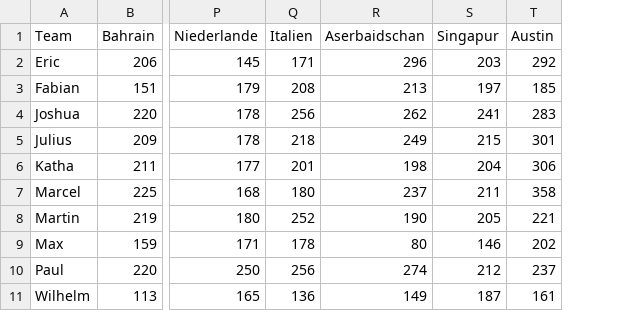
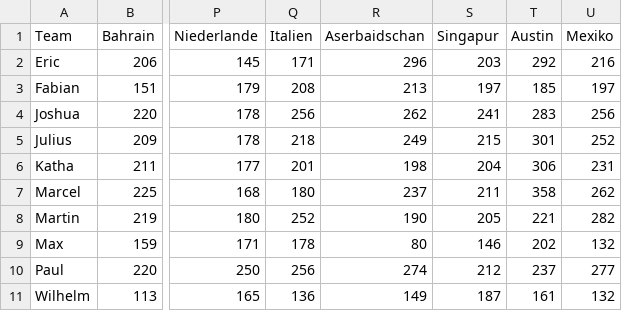
Before and after one commit to Git-Ville/Upper-Lusatia-F1-Fans-League-Statistics, a CSV file: Data/Rennen.csv, drawn as a sheet; only a part is shown, gaps mark what is left out; the diff names each change by its address in the sheet, - before the commit and + after, or states it on an @@ line.

Commit message:
Update Rennen.csv after Austin

```diff
--- a/Data/Rennen.csv
+++ b/Data/Rennen.csv
+column U (Mexiko), rows 2-11: 216 | 197 | 256 | 252 | 231 | 262 | 282 | 132 | 277 | 132
```
